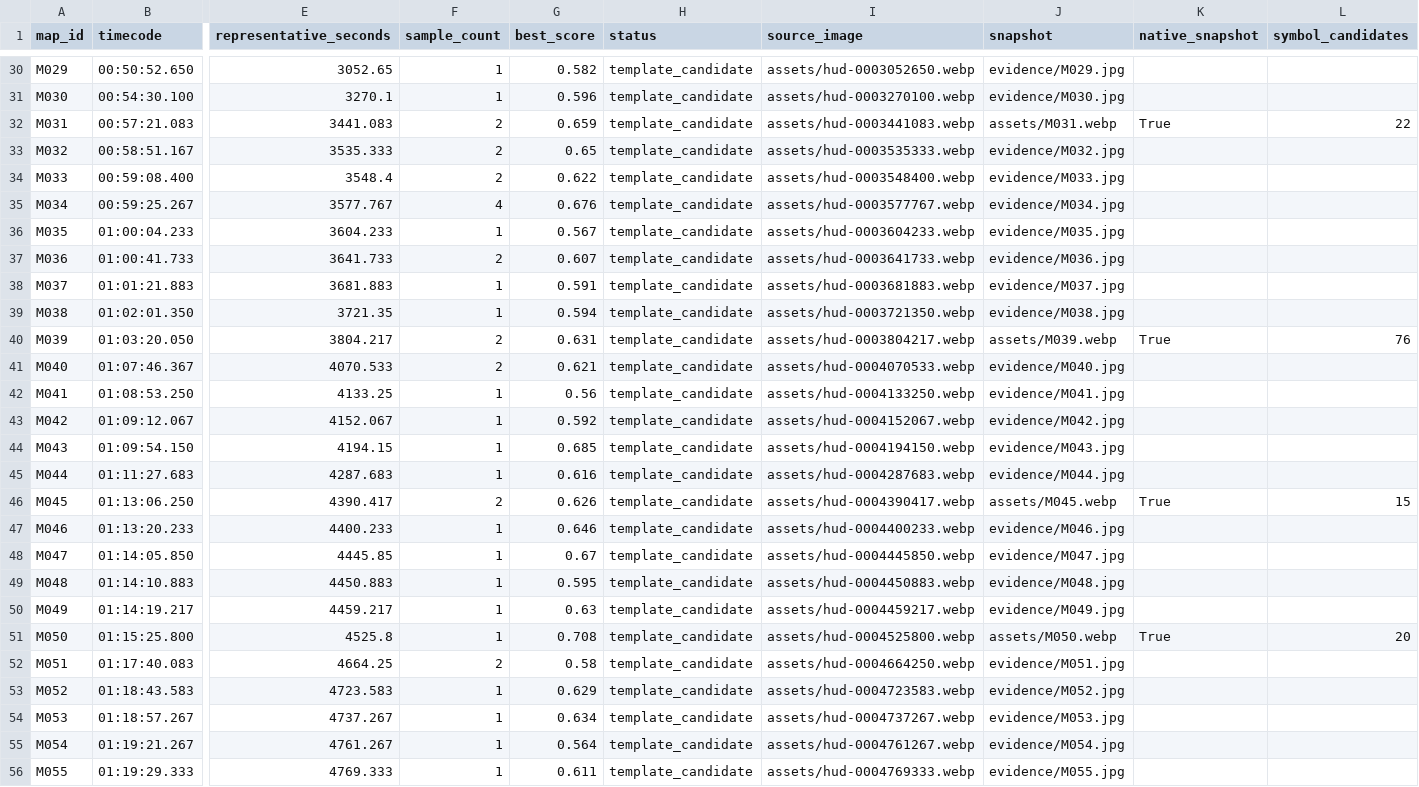
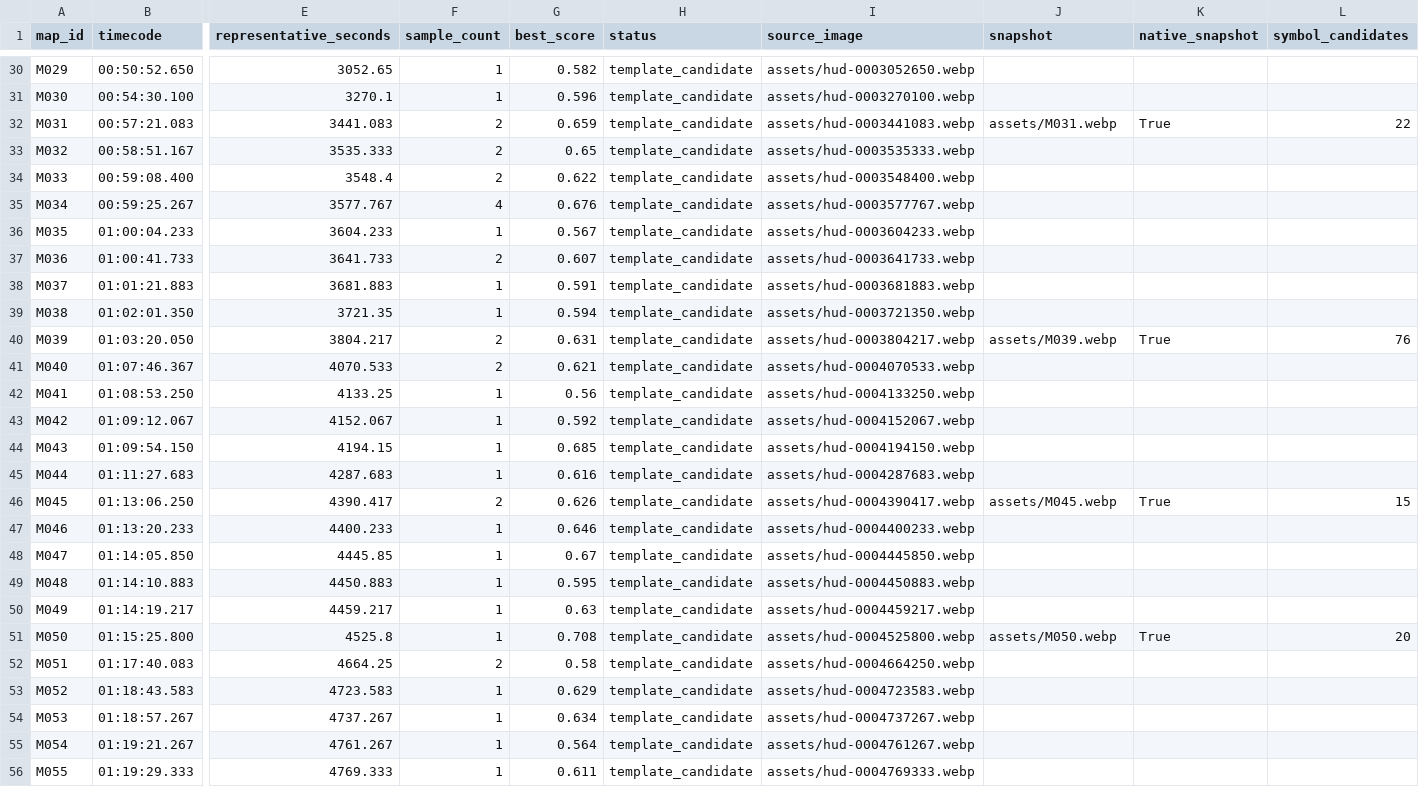
Before and after one commit to marcus-cooke/phnt-scrim-reports, a CSV file: docs/matches/2026-10-25/data/map-appearances.csv, drawn as a sheet; only a part is shown, gaps mark what is left out; the diff covers the shown part only; the diff names each change by its address in the sheet, - before the commit and + after, or states it on an @@ line.

Commit message:
fix: preserve unavailable evidence references consistently

```diff
--- a/docs/matches/2026-10-25/data/map-appearances.csv
+++ b/docs/matches/2026-10-25/data/map-appearances.csv
-J30 (snapshot): evidence/M029.jpg
+J30 (snapshot): (empty)
-J31 (snapshot): evidence/M030.jpg
+J31 (snapshot): (empty)
-J33 (snapshot): evidence/M032.jpg
+J33 (snapshot): (empty)
-J34 (snapshot): evidence/M033.jpg
+J34 (snapshot): (empty)
-J35 (snapshot): evidence/M034.jpg
+J35 (snapshot): (empty)
-J36 (snapshot): evidence/M035.jpg
+J36 (snapshot): (empty)
-J37 (snapshot): evidence/M036.jpg
+J37 (snapshot): (empty)
-J38 (snapshot): evidence/M037.jpg
+J38 (snapshot): (empty)
-J39 (snapshot): evidence/M038.jpg
+J39 (snapshot): (empty)
-J41 (snapshot): evidence/M040.jpg
+J41 (snapshot): (empty)
-J42 (snapshot): evidence/M041.jpg
+J42 (snapshot): (empty)
-J43 (snapshot): evidence/M042.jpg
+J43 (snapshot): (empty)
-J44 (snapshot): evidence/M043.jpg
+J44 (snapshot): (empty)
-J45 (snapshot): evidence/M044.jpg
+J45 (snapshot): (empty)
-J47 (snapshot): evidence/M046.jpg
+J47 (snapshot): (empty)
-J48 (snapshot): evidence/M047.jpg
+J48 (snapshot): (empty)
-J49 (snapshot): evidence/M048.jpg
+J49 (snapshot): (empty)
-J50 (snapshot): evidence/M049.jpg
+J50 (snapshot): (empty)
-J52 (snapshot): evidence/M051.jpg
+J52 (snapshot): (empty)
-J53 (snapshot): evidence/M052.jpg
+J53 (snapshot): (empty)
-J54 (snapshot): evidence/M053.jpg
+J54 (snapshot): (empty)
-J55 (snapshot): evidence/M054.jpg
+J55 (snapshot): (empty)
-J56 (snapshot): evidence/M055.jpg
+J56 (snapshot): (empty)
```
Also changed, not shown: 37 edited cells elsewhere in this file, docs/matches/2026-10-24/data/map-appearances.csv, 9 other files.
